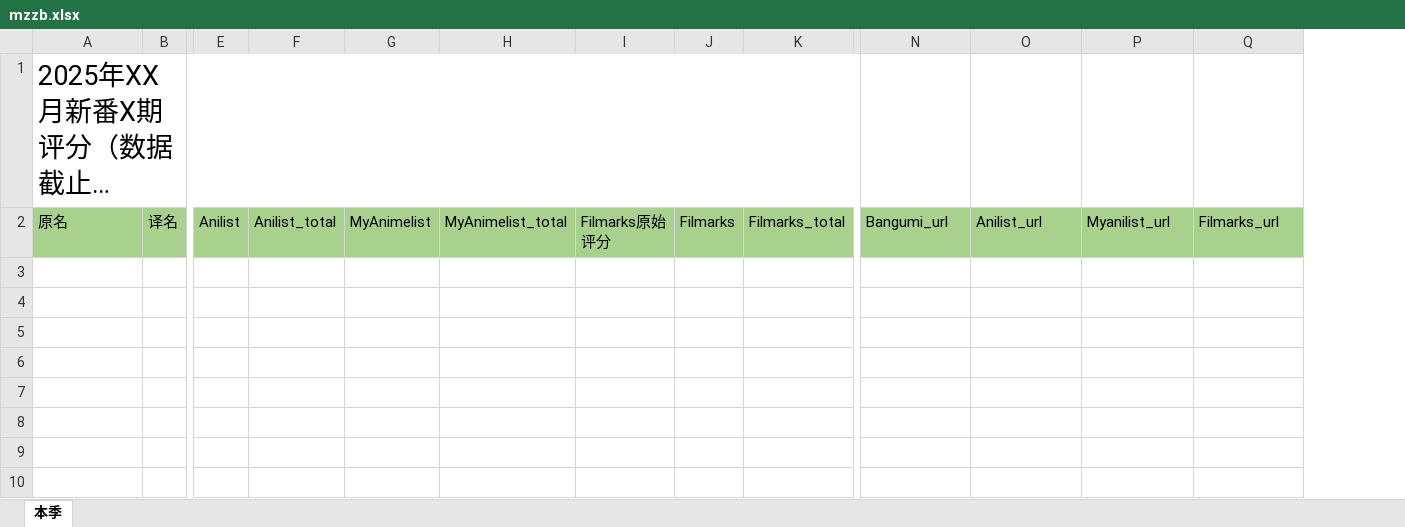
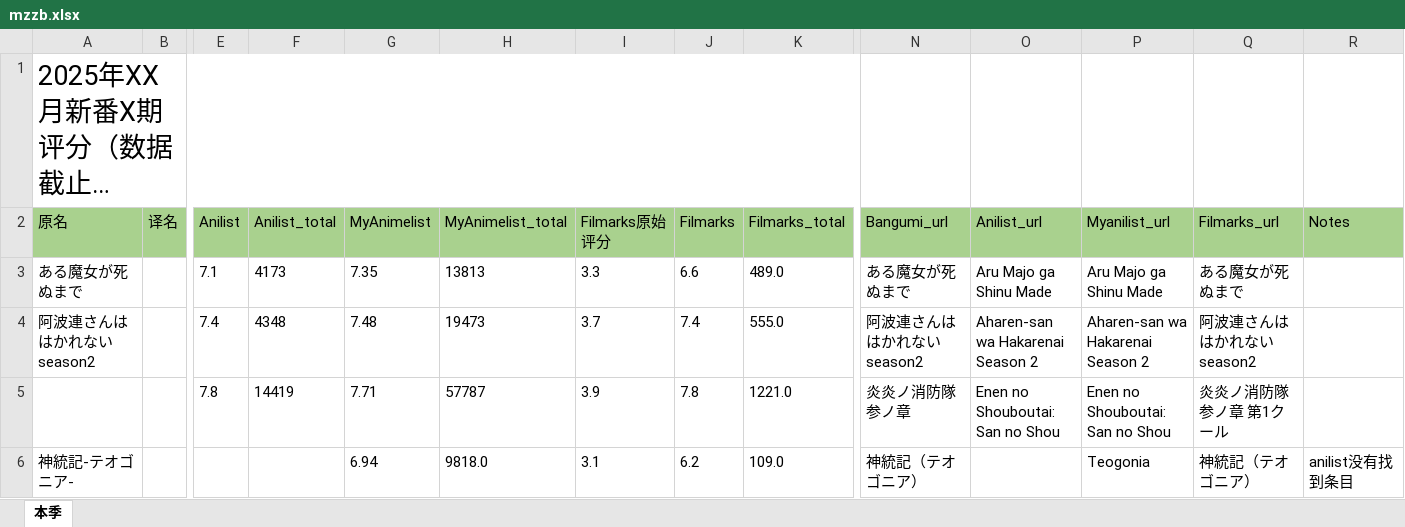
Before and after one commit to kisekinoumi/mzzbscore, an Excel workbook: mzzb.xlsx, sheet 本季, drawn as a sheet; only a part is shown, gaps mark what is left out; long unchanged cells end in …; values as stored, in another font and other column widths than the file's, no borders; rows hold the shown columns only; the diff names each change by its address in the sheet, - before the commit and + after, or states it on an @@ line.

```diff
--- a/mzzb.xlsx (sheet 本季)
+++ b/mzzb.xlsx (sheet 本季)
+column R (Notes), empty
+row 3: ある魔女が死ぬまで |  | 7.1 | 4173 | 7.35 | 13813 | 3.3 | 6.6 | 489.0 | ある魔女が死ぬまで | Aru Majo ga Shinu Made | Aru Majo ga Shinu Made | ある魔女が死ぬまで
+row 4: 阿波連さんははかれない season2 |  | 7.4 | 4348 | 7.48 | 19473 | 3.7 | 7.4 | 555.0 | 阿波連さんははかれない season2 | Aharen-san wa Hakarenai Season 2 | Aharen-san wa Hakarenai Season 2 | 阿波連さんははかれない season2
+row 5:  |  | 7.8 | 14419 | 7.71 | 57787 | 3.9 | 7.8 | 1221.0 | 炎炎ノ消防隊 参ノ章 | Enen no Shouboutai: San no Shou | Enen no Shouboutai: San no Shou | 炎炎ノ消防隊 参ノ章 第1クール
+row 6: 神統記-テオゴニア- |  |  |  | 6.94 | 9818.0 | 3.1 | 6.2 | 109.0 | 神統記（テオゴニア） |  | Teogonia | 神統記（テオゴニア） | anilist没有找到条目
```
Also changed, not shown: 9 other files.
